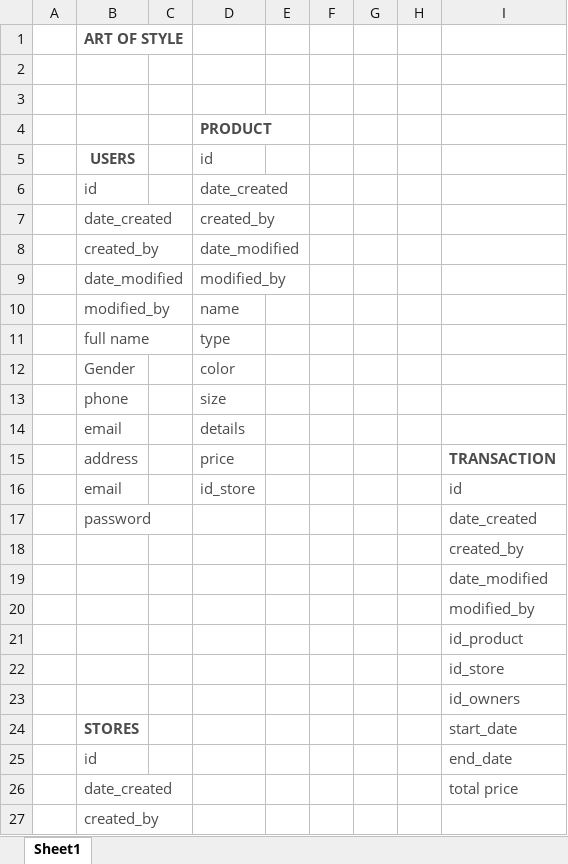
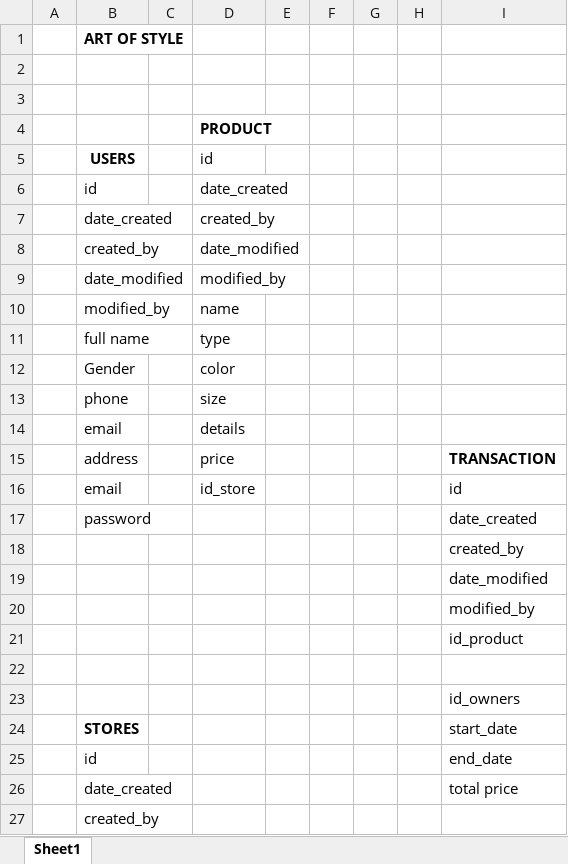
Before and after one commit to aandaldi/ClothingRent, an Excel workbook: relationalDB.xlsx, sheet Sheet1, drawn as a sheet; only a part is shown; values as stored, in another font and other column widths than the file's, no borders; charts and pictures not drawn; the diff covers the shown part only; the diff names each change by its address in the sheet, - before the commit and + after, or states it on an @@ line.

```diff
--- a/relationalDB.xlsx (sheet Sheet1)
+++ b/relationalDB.xlsx (sheet Sheet1)
-B1 text colour: #4C4C4C
+B1 text colour: black
-D4:D16 text colour: #4C4C4C
+D4:D16 text colour: black
-B5:B17 text colour: #4C4C4C
+B5:B17 text colour: black
-I15:I21 text colour: #4C4C4C
+I15:I21 text colour: black
-I22: id_store
+I22: (empty)
-I23:I26 text colour: #4C4C4C
+I23:I26 text colour: black
-B24:B27 text colour: #4C4C4C
+B24:B27 text colour: black
```
Also changed, not shown: cell formats elsewhere in this sheet, charts or pictures, 3 other files.
